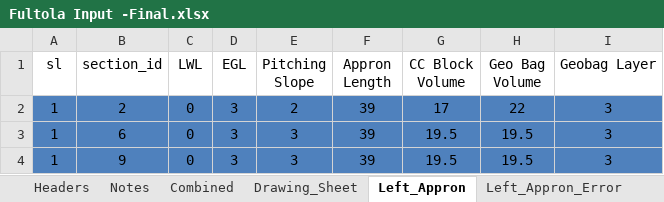
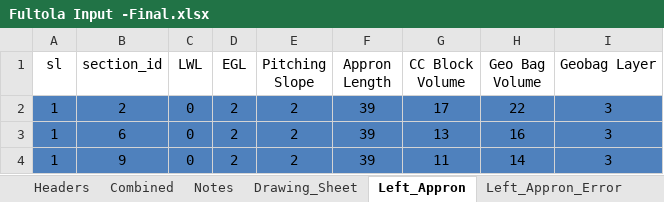
Before and after one commit to dc8r207/Designs_All, an Excel workbook: AE Zaid/Bagerhat/2022-23/Protective Work Design/Fultola/Draft_Drawing/Fultola Input -Final.xlsx, sheet Left_Appron, drawn as a sheet; only a part is shown; values as stored, in another font and other column widths than the file's, no borders; conditional formats not drawn; the diff names each change by its address in the sheet, - before the commit and + after, or states it on an @@ line.

```diff
--- a/AE Zaid/Bagerhat/2022-23/Protective Work Design/Fultola/Draft_Drawing/Fultola Input -Final.xlsx (sheet Left_Appron)
+++ b/AE Zaid/Bagerhat/2022-23/Protective Work Design/Fultola/Draft_Drawing/Fultola Input -Final.xlsx (sheet Left_Appron)
@@ sheet tab order changed: Headers | Combined | Notes | Drawing_Sheet | Left_Appron | Left_Appron_Error @@
-D2:D4 (EGL): 3
+D2:D4 (EGL): 2
-E3:E4 (Pitching Slope): 3
+E3:E4 (Pitching Slope): 2
-G3 (CC Block Volume): 19.5
+G3 (CC Block Volume): 13
-H3 (Geo Bag Volume): 19.5
+H3 (Geo Bag Volume): 16
-G4 (CC Block Volume): 19.5
+G4 (CC Block Volume): 11
-H4 (Geo Bag Volume): 19.5
+H4 (Geo Bag Volume): 14
```
Also changed, not shown: sheet Notes, AE Zaid/Bagerhat/2022-23/Protective Work Design/Sannashi to kanalia/Draft_Drawing/Sannashi_to_Khawlia_Input_selected.xlsx, 3 other files.
